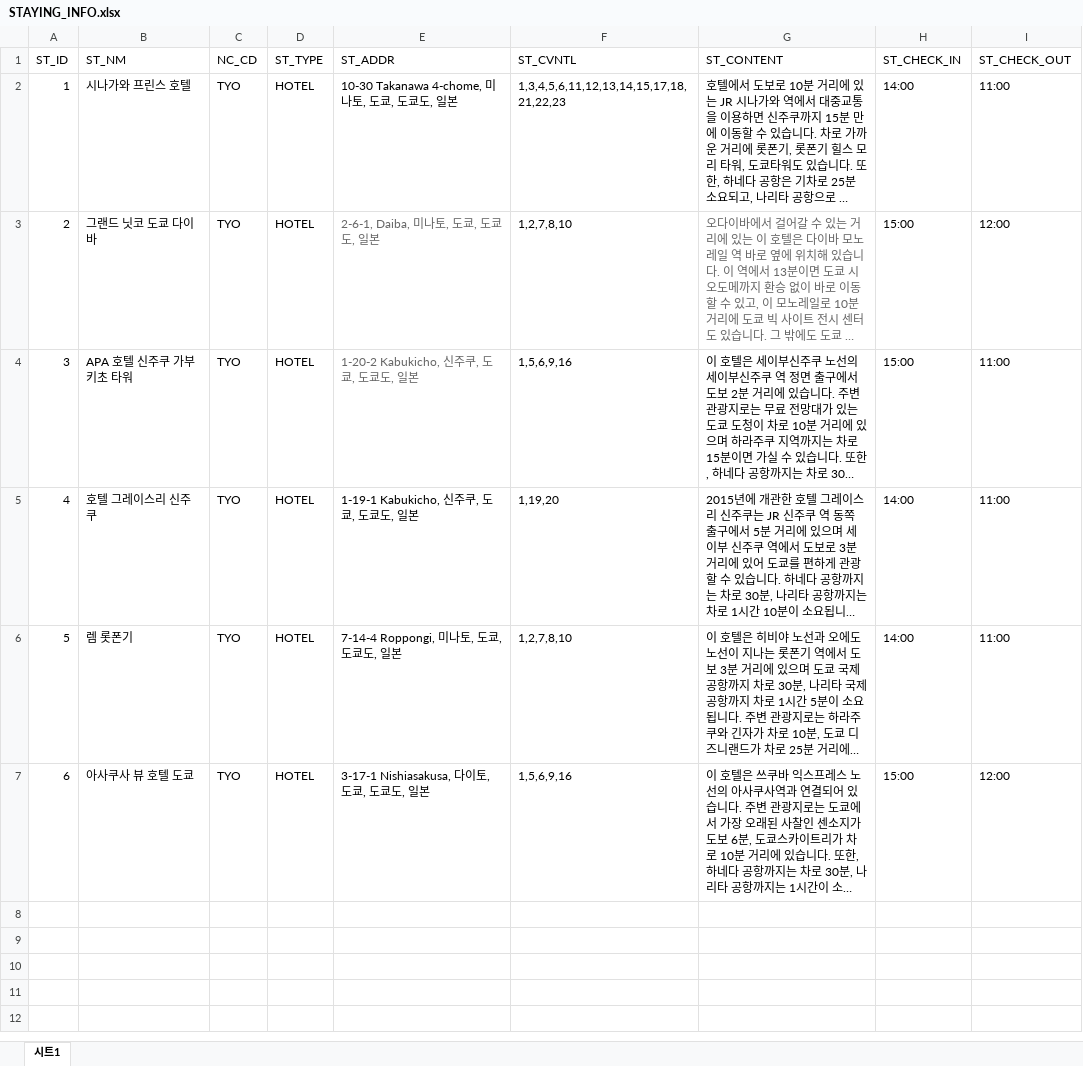
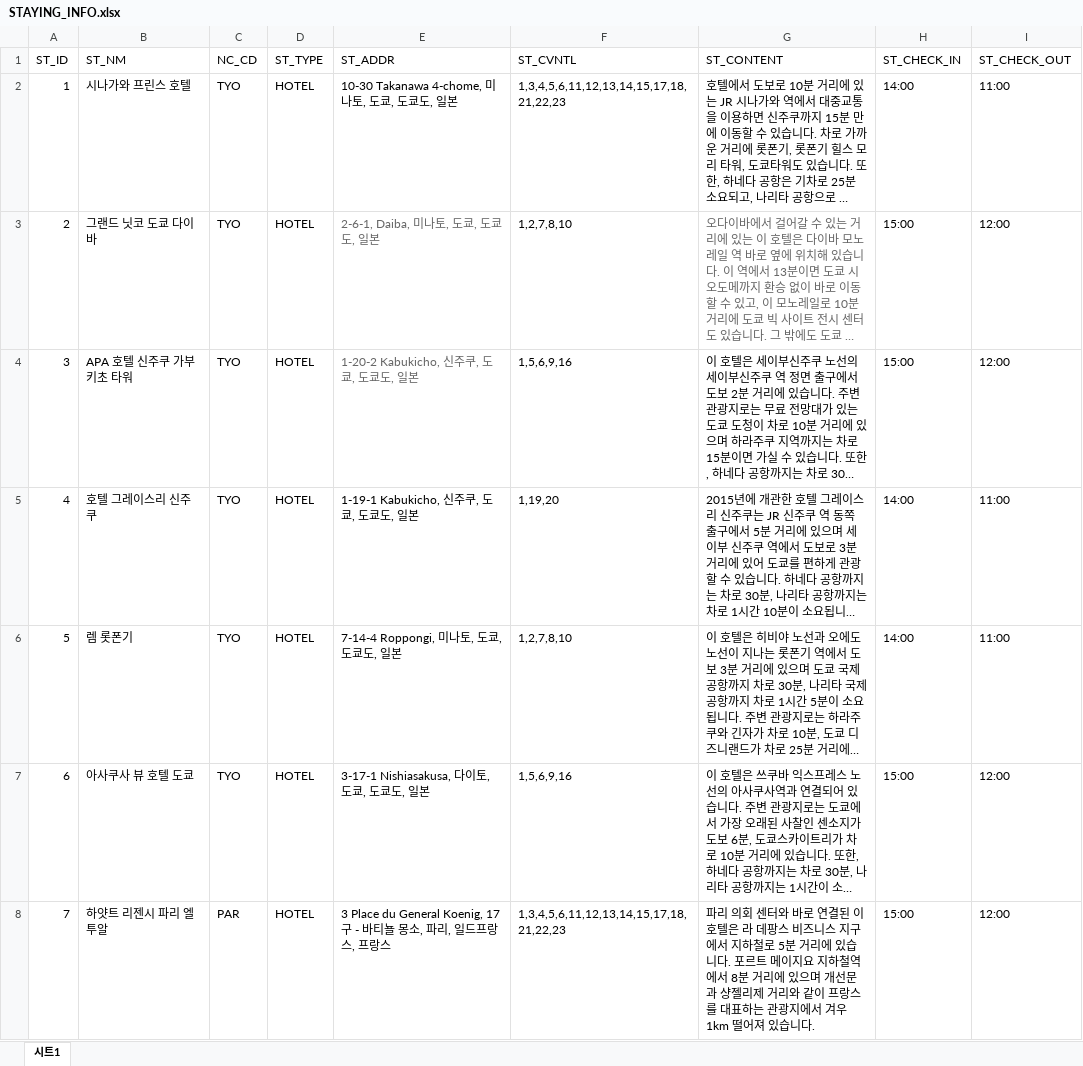
Before and after one commit to wlstjr1253/HelloWorld_proj, an Excel workbook: src/main/webapp/sql/import_excel/STAYING_INFO.xlsx, sheet 시트1, drawn as a sheet; only a part is shown; long unchanged cells end in …; values as stored, in another font and other column widths than the file's, no borders; charts and pictures not drawn; the diff covers the shown part only; the diff names each change by its address in the sheet, - before the commit and + after, or states it on an @@ line.

```diff
--- a/src/main/webapp/sql/import_excel/STAYING_INFO.xlsx (sheet 시트1)
+++ b/src/main/webapp/sql/import_excel/STAYING_INFO.xlsx (sheet 시트1)
-I4 (ST_CHECK_OUT): 11:00
+I4 (ST_CHECK_OUT): 12:00
+row 8: 7 | 하얏트 리젠시 파리 엘투알 | PAR | HOTEL | 3 Place du General Koenig, 17구 - 바티뇰 몽소, 파리, 일드프랑스, 프랑스 | 1,3,4,5,6,11,12,13,14,15,17,18,21,22,23 | 파리 의회 센터와 바로 연결된 이 호텔은 라 데팡스 비즈니스 지구에서 지하철로 5분 거리에 있습니다. 포르트 메이지요 지하철역에서 8분 거리에 있으며 개선문과 샹젤리제 거리와 같이 프랑스를 대표하는 관광지에서 겨우 1km 떨어져 있습니다. | 15:00 | 12:00
```
Also changed, not shown: 5 added rows elsewhere in this sheet, charts or pictures, 10 other files.
